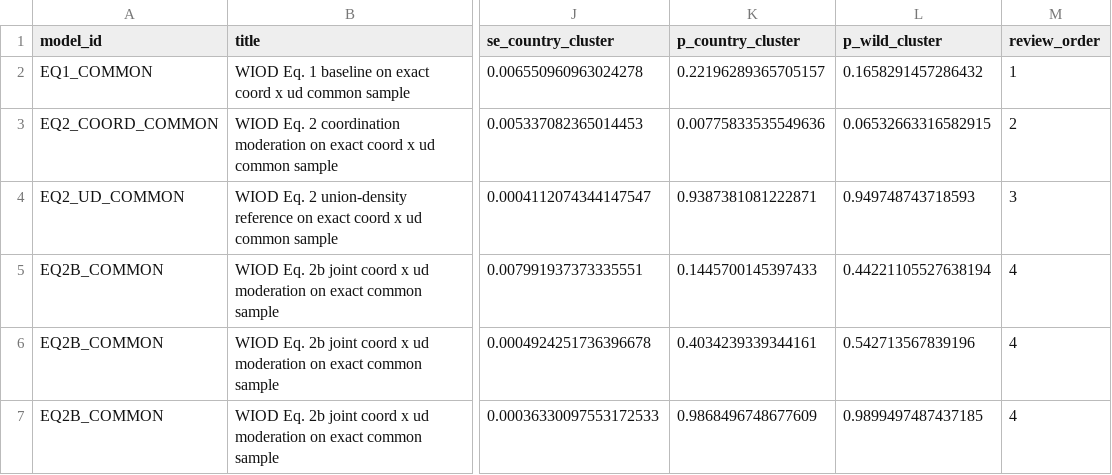
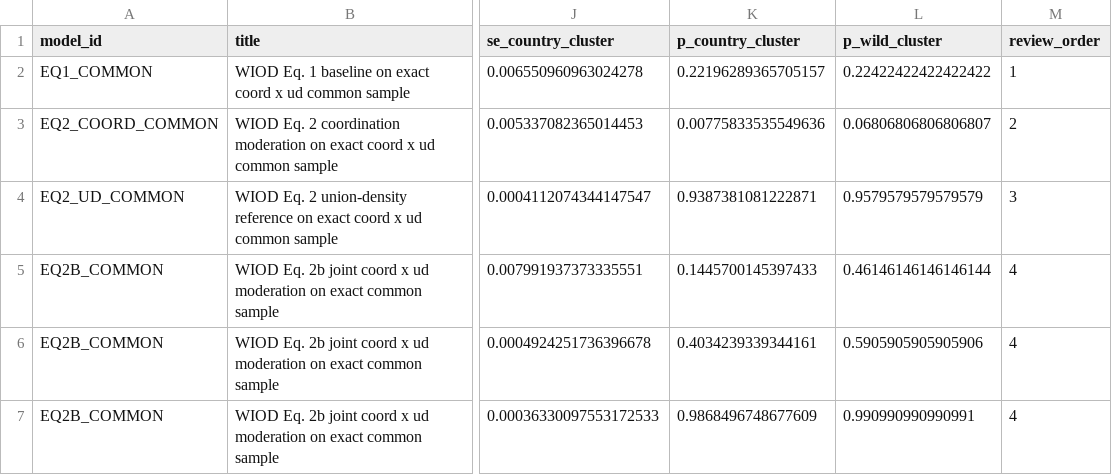
Before and after one commit to erik-gunnarsson/msc-thesis, a CSV file: results/secondary/wiod_common_sample_robustness.csv, drawn as a sheet; only a part is shown, gaps mark what is left out; the diff names each change by its address in the sheet, - before the commit and + after, or states it on an @@ line.

```diff
--- a/results/secondary/wiod_common_sample_robustness.csv
+++ b/results/secondary/wiod_common_sample_robustness.csv
-L2 (p_wild_cluster): 0.1658291457286432
+L2 (p_wild_cluster): 0.22422422422422422
-L3 (p_wild_cluster): 0.06532663316582915
+L3 (p_wild_cluster): 0.06806806806806807
-L4 (p_wild_cluster): 0.949748743718593
+L4 (p_wild_cluster): 0.9579579579579579
-L5 (p_wild_cluster): 0.44221105527638194
+L5 (p_wild_cluster): 0.46146146146146144
-L6 (p_wild_cluster): 0.542713567839196
+L6 (p_wild_cluster): 0.5905905905905906
-L7 (p_wild_cluster): 0.9899497487437185
+L7 (p_wild_cluster): 0.990990990990991
```
Also changed, not shown: results/core/wiod_eq1_baseline_k_key_terms.csv, results/core/wiod_eq1_baseline_k_table_terms.csv, 51 other files.
